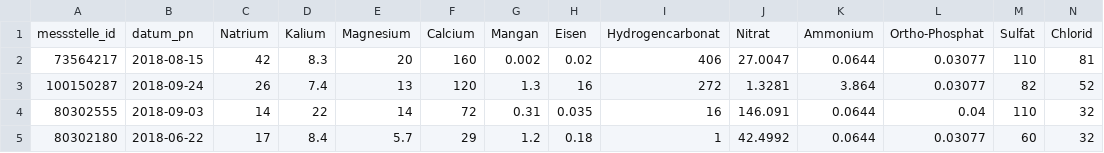
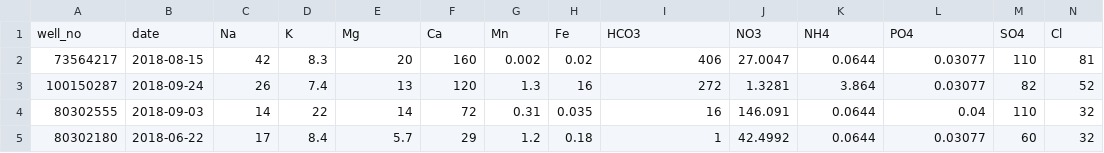
Before and after one commit to Ignimbrit/exchange, a CSV file: data/2020/HygrisC_GWsample.csv, drawn as a sheet; only a part is shown; removed rows and columns are numbered as before the commit, all else as after; rows hold the shown columns only; the diff names each change by its address in the sheet, - before the commit and + after, or states it on an @@ line.

Commit message:
switch header to (mostly) english

```diff
--- a/data/2020/HygrisC_GWsample.csv
+++ b/data/2020/HygrisC_GWsample.csv
-row 1: messstelle_id | datum_pn | Natrium | Kalium | Magnesium | Calcium | Mangan | Eisen | Hydrogencarbonat | Nitrat | Ammonium | Ortho-Phosphat | Sulfat | Chlorid
+row 1: well_no | date | Na | K | Mg | Ca | Mn | Fe | HCO3 | NO3 | NH4 | PO4 | SO4 | Cl
```
